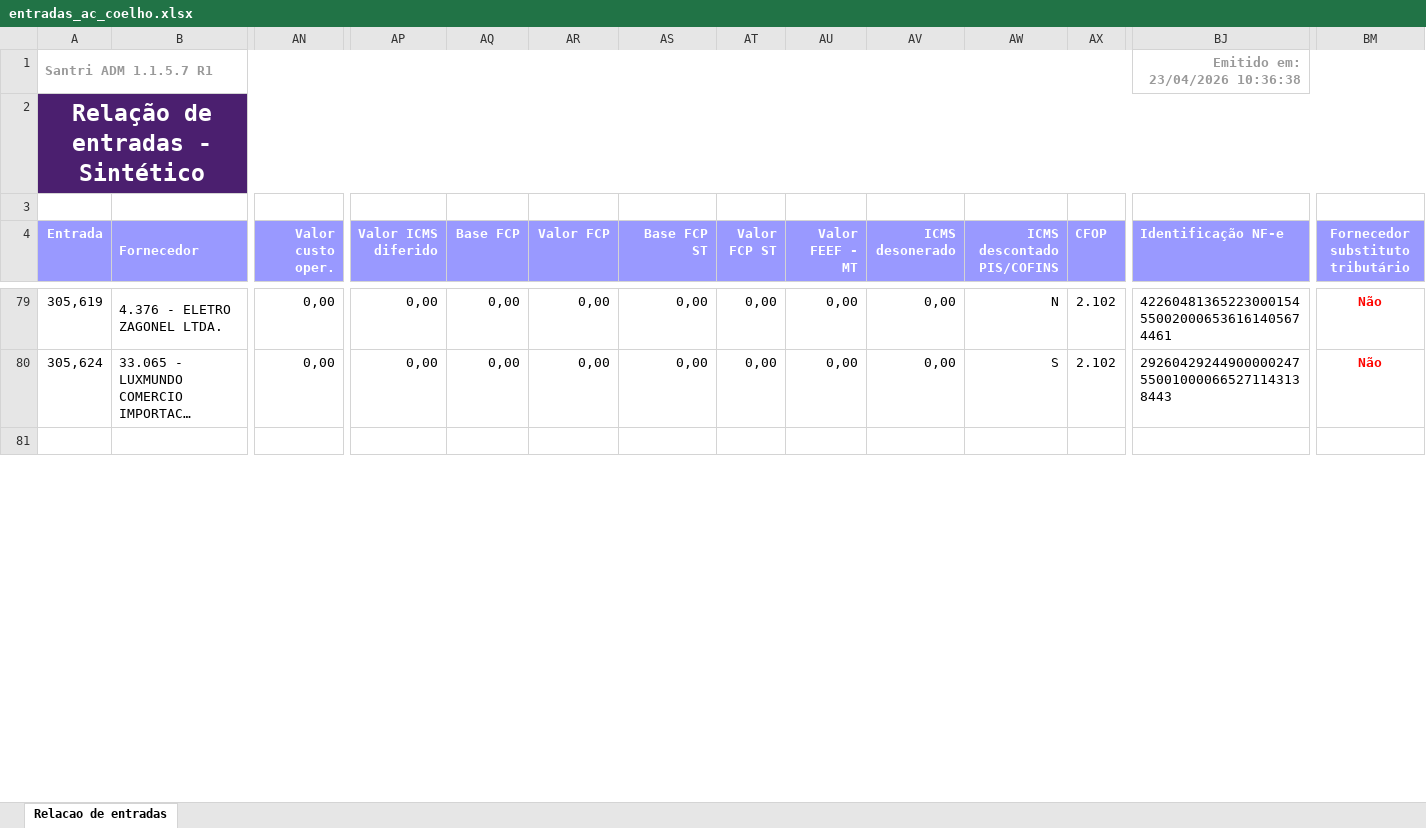
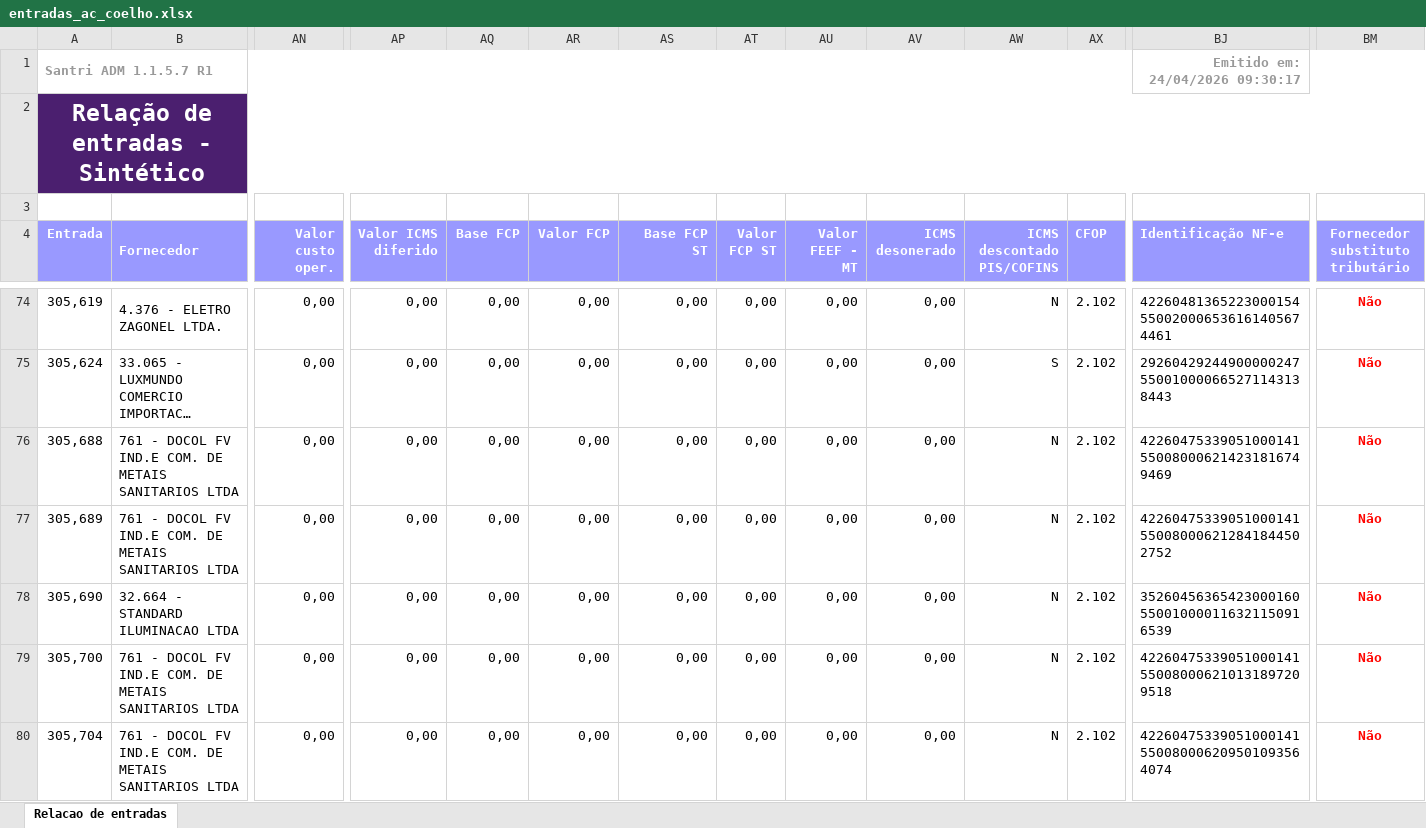
Before and after one commit to ShuuraBr/AGENDAMENTO, an Excel workbook: tratando_tabelas/ac_coelho/entradas_ac_coelho.xlsx, sheet Relacao de entradas, drawn as a sheet; only a part is shown, gaps mark what is left out; the shorter side is filled out with more unchanged rows; long unchanged cells end in …; values as stored, in another font and other column widths than the file's, no borders; rows hold the shown columns only; the diff covers the shown part only; the diff names each change by its address in the sheet, - before the commit and + after, or states it on an @@ line.

```diff
--- a/tratando_tabelas/ac_coelho/entradas_ac_coelho.xlsx (sheet Relacao de entradas)
+++ b/tratando_tabelas/ac_coelho/entradas_ac_coelho.xlsx (sheet Relacao de entradas)
-BJ1 (Identificação NF-e): Emitido em: 23/04/2026 10:36:38
+BJ1 (Identificação NF-e): Emitido em: 24/04/2026 09:30:17
+row 76: 305,688 | 761 - DOCOL FV IND.E COM. DE METAIS SANITARIOS LTDA | 0,00 | 0,00 | 0,00 | 0,00 | 0,00 | 0,00 | 0,00 | 0,00 | N | 2.102 | 42260475339051000141550080006214231816749469 | Não
+row 77: 305,689 | 761 - DOCOL FV IND.E COM. DE METAIS SANITARIOS LTDA | 0,00 | 0,00 | 0,00 | 0,00 | 0,00 | 0,00 | 0,00 | 0,00 | N | 2.102 | 42260475339051000141550080006212841844502752 | Não
+row 78: 305,690 | 32.664 - STANDARD ILUMINACAO LTDA | 0,00 | 0,00 | 0,00 | 0,00 | 0,00 | 0,00 | 0,00 | 0,00 | N | 2.102 | 35260456365423000160550010000116321150916539 | Não
+row 79: 305,700 | 761 - DOCOL FV IND.E COM. DE METAIS SANITARIOS LTDA | 0,00 | 0,00 | 0,00 | 0,00 | 0,00 | 0,00 | 0,00 | 0,00 | N | 2.102 | 42260475339051000141550080006210131897209518 | Não
+row 80: 305,704 | 761 - DOCOL FV IND.E COM. DE METAIS SANITARIOS LTDA | 0,00 | 0,00 | 0,00 | 0,00 | 0,00 | 0,00 | 0,00 | 0,00 | N | 2.102 | 42260475339051000141550080006209501093564074 | Não
```
Also changed, not shown: 6 added rows, 5 removed rows and 11 edited cells elsewhere in this sheet, backend/uploads/importacao-relatorio/entradas_lojas.xlsx, tratando_tabelas/finitura/entradas_finitura.xlsx, 6 other files.
